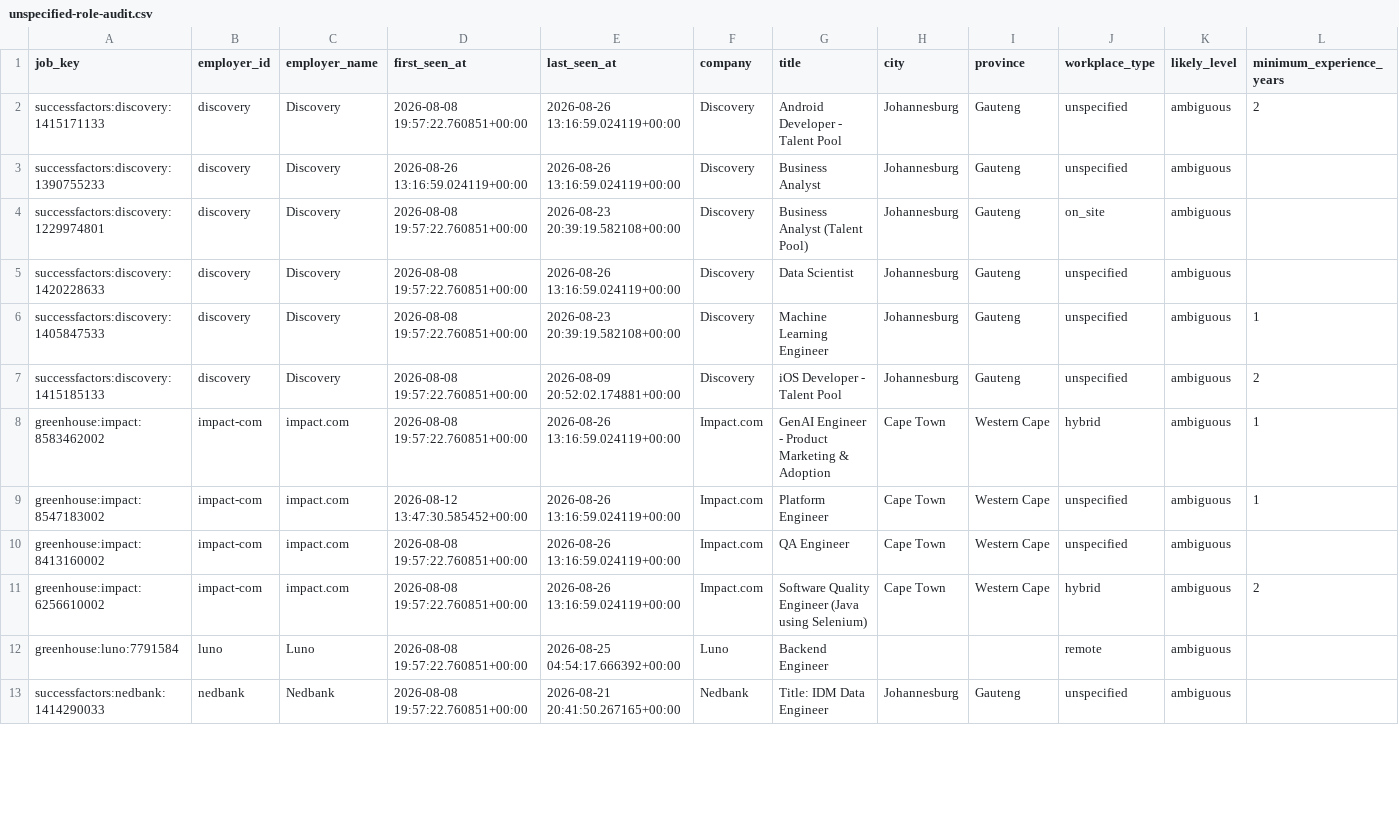
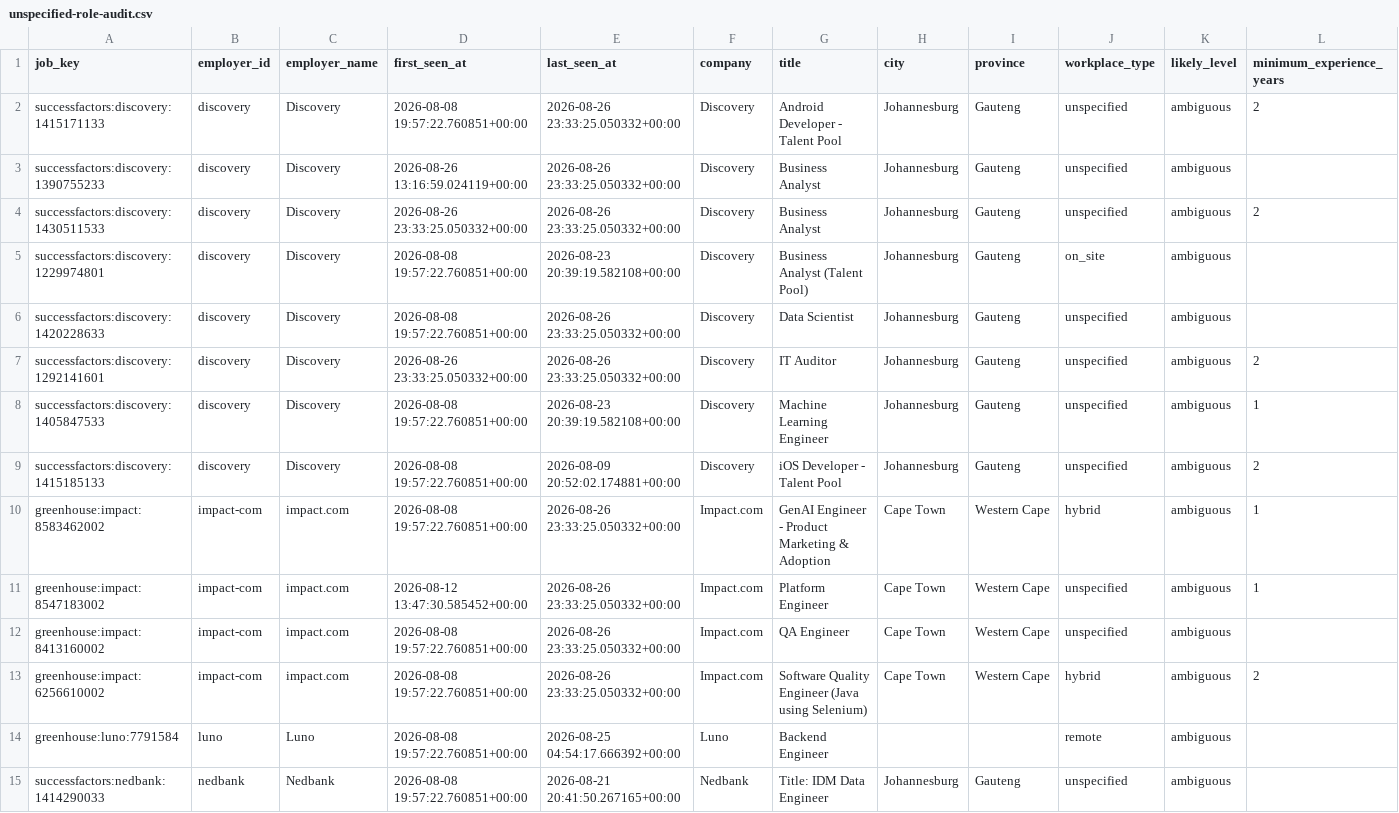
Before and after one commit to nonluthando/sa-grad-tech-job-market, a CSV file: data/analysis/unspecified-role-audit.csv, drawn as a sheet; only a part is shown; addresses are those after the commit; rows hold the shown columns only; the diff covers the shown part only; the diff names each change by its address in the sheet, - before the commit and + after, or states it on an @@ line.

```diff
--- a/data/analysis/unspecified-role-audit.csv
+++ b/data/analysis/unspecified-role-audit.csv
-E2:E3 (last_seen_at): 2026-08-26 13:16:59.024119+00:00
+E2:E3 (last_seen_at): 2026-08-26 23:33:25.050332+00:00
+row 4: successfactors:discovery:1430511533 | discovery | Discovery | 2026-08-26 23:33:25.050332+00:00 | 2026-08-26 23:33:25.050332+00:00 | Discovery | Business Analyst | Johannesburg | Gauteng | unspecified | ambiguous | 2
-E6 (last_seen_at): 2026-08-26 13:16:59.024119+00:00
+E6 (last_seen_at): 2026-08-26 23:33:25.050332+00:00
+row 7: successfactors:discovery:1292141601 | discovery | Discovery | 2026-08-26 23:33:25.050332+00:00 | 2026-08-26 23:33:25.050332+00:00 | Discovery | IT Auditor | Johannesburg | Gauteng | unspecified | ambiguous | 2
-E10:E13 (last_seen_at): 2026-08-26 13:16:59.024119+00:00
+E10:E13 (last_seen_at): 2026-08-26 23:33:25.050332+00:00
```
Also changed, not shown: 33 edited cells elsewhere in this file, 21 other files.
